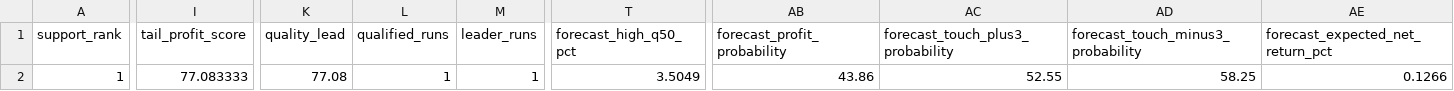
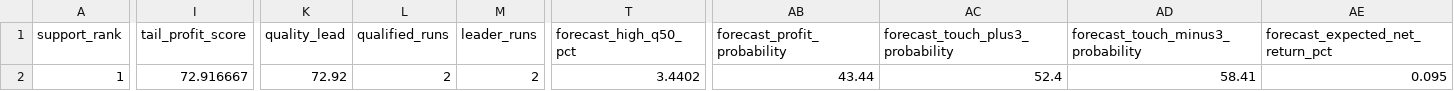
Before and after one commit to njedu2023-prog/WP, a CSV file: outputs/csv/wp_decision_support.csv, drawn as a sheet; only a part is shown, gaps mark what is left out; the diff covers the shown part only; the diff names each change by its address in the sheet, - before the commit and + after, or states it on an @@ line.

```diff
--- a/outputs/csv/wp_decision_support.csv
+++ b/outputs/csv/wp_decision_support.csv
-I2 (tail_profit_score): 77.083333
+I2 (tail_profit_score): 72.916667
-K2 (quality_lead): 77.08
+K2 (quality_lead): 72.92
-L2 (qualified_runs): 1
+L2 (qualified_runs): 2
-M2 (leader_runs): 1
+M2 (leader_runs): 2
-T2 (forecast_high_q50_pct): 3.5049
+T2 (forecast_high_q50_pct): 3.4402
-AB2 (forecast_profit_probability): 43.86
+AB2 (forecast_profit_probability): 43.44
-AC2 (forecast_touch_plus3_probability): 52.55
+AC2 (forecast_touch_plus3_probability): 52.4
-AD2: 58.25
+AD2: 58.41
-AE2 (forecast_expected_net_return_pct): 0.1266
+AE2 (forecast_expected_net_return_pct): 0.095
```
Also changed, not shown: 4 edited cells elsewhere in this file, data/direct/latest/wp_latest_rank_input.csv, outputs/csv/wp_buy_decision.csv, 22 other files.
